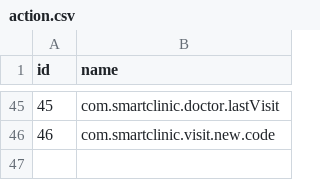
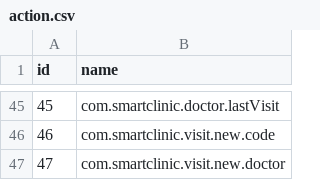
Before and after one commit to HanyElrebby/smartclinic, a CSV file: src/main/resources/config/liquibase/fake-data/action.csv, drawn as a sheet; only a part is shown, gaps mark what is left out.

```diff
--- a/src/main/resources/config/liquibase/fake-data/action.csv
+++ b/src/main/resources/config/liquibase/fake-data/action.csv
@@ -46 +46,2 @@ id;name
 46;com.smartclinic.visit.new.code
+47;com.smartclinic.visit.new.doctor
```
Also changed, not shown: 13 other files.
